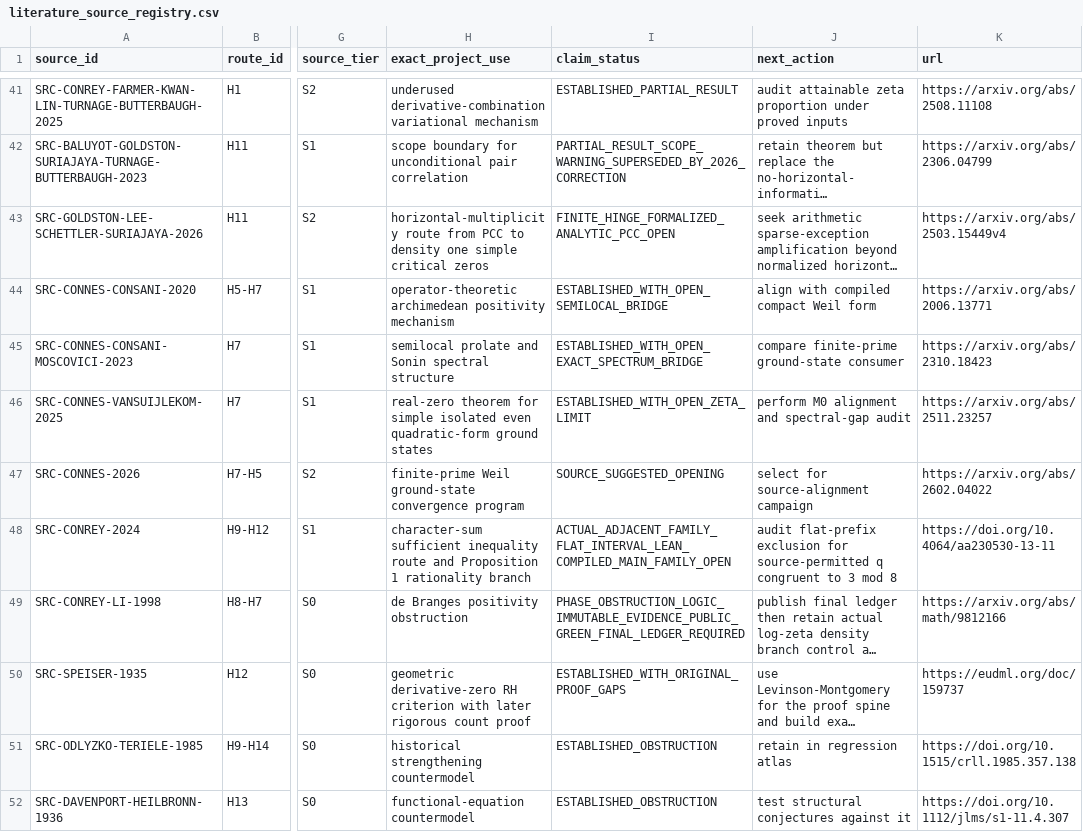
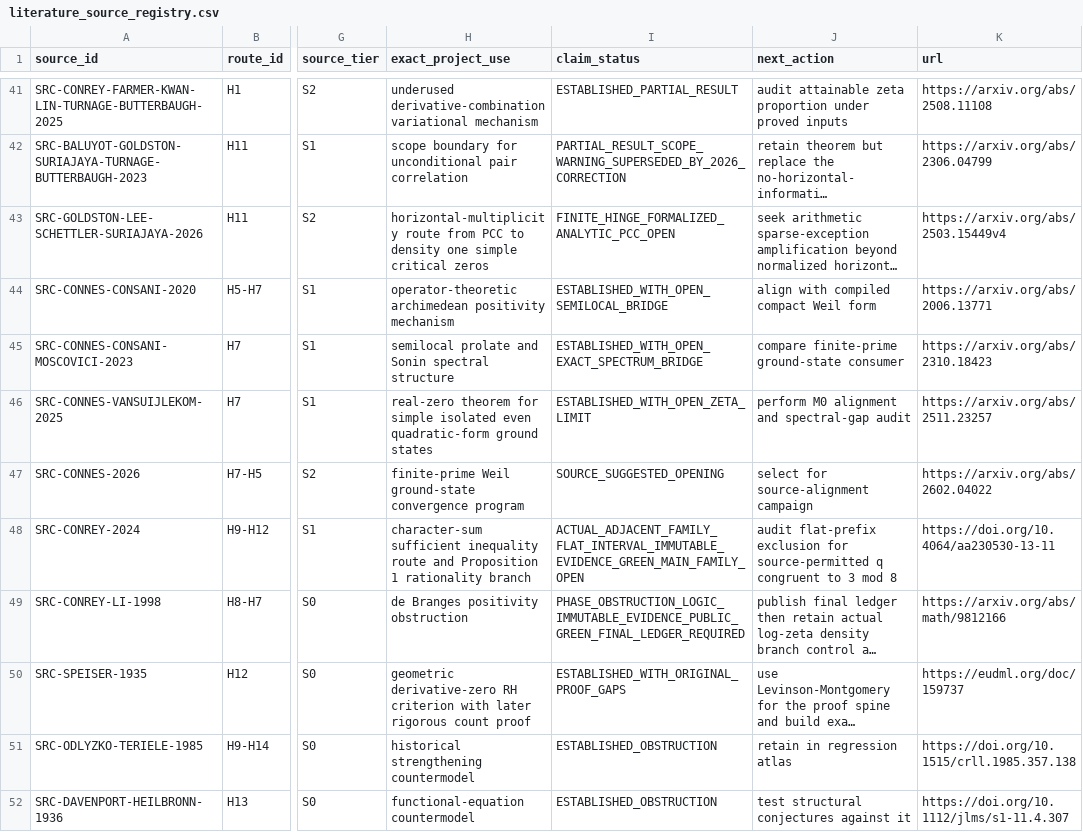
Before and after one commit to Ryugu-07/lean-lab-rh, a CSV file: research/literature_source_registry.csv, drawn as a sheet; only a part is shown, gaps mark what is left out; long unchanged cells end in …; the diff names each change by its address in the sheet, - before the commit and + after, or states it on an @@ line.

Commit message:
Close Conrey seven flat-interval ledger

```diff
--- a/research/literature_source_registry.csv
+++ b/research/literature_source_registry.csv
-I48 (claim_status): ACTUAL_ADJACENT_FAMILY_FLAT_INTERVAL_LEAN_COMPILED_MAIN_FAMILY_OPEN
+I48 (claim_status): ACTUAL_ADJACENT_FAMILY_FLAT_INTERVAL_IMMUTABLE_EVIDENCE_GREEN_MAIN_FAMILY_OPEN
```
Also changed, not shown: 8 other files.
